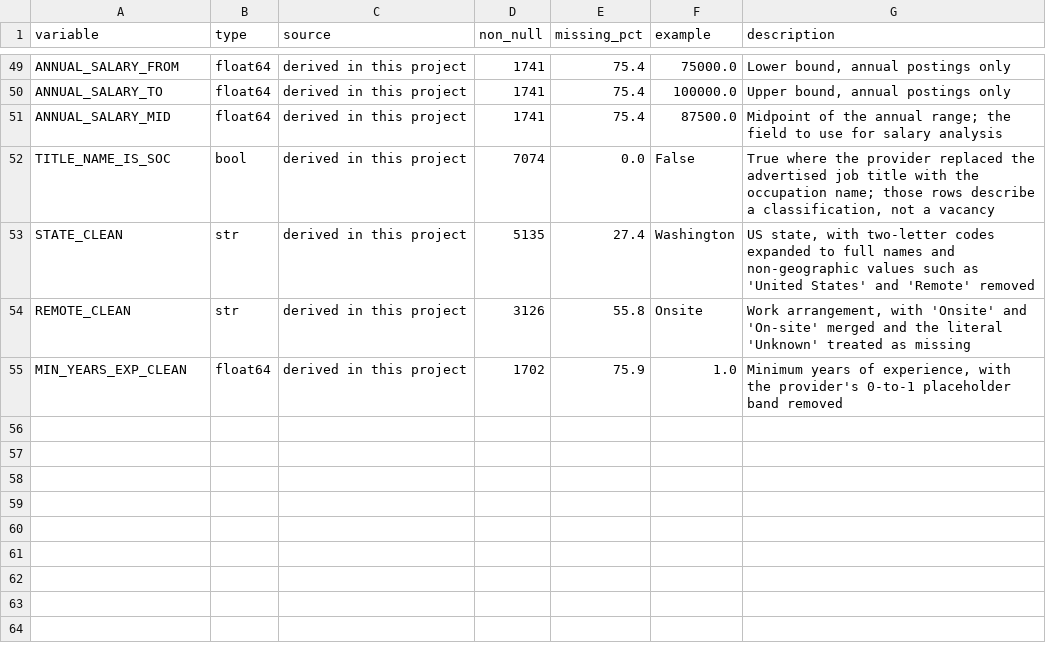
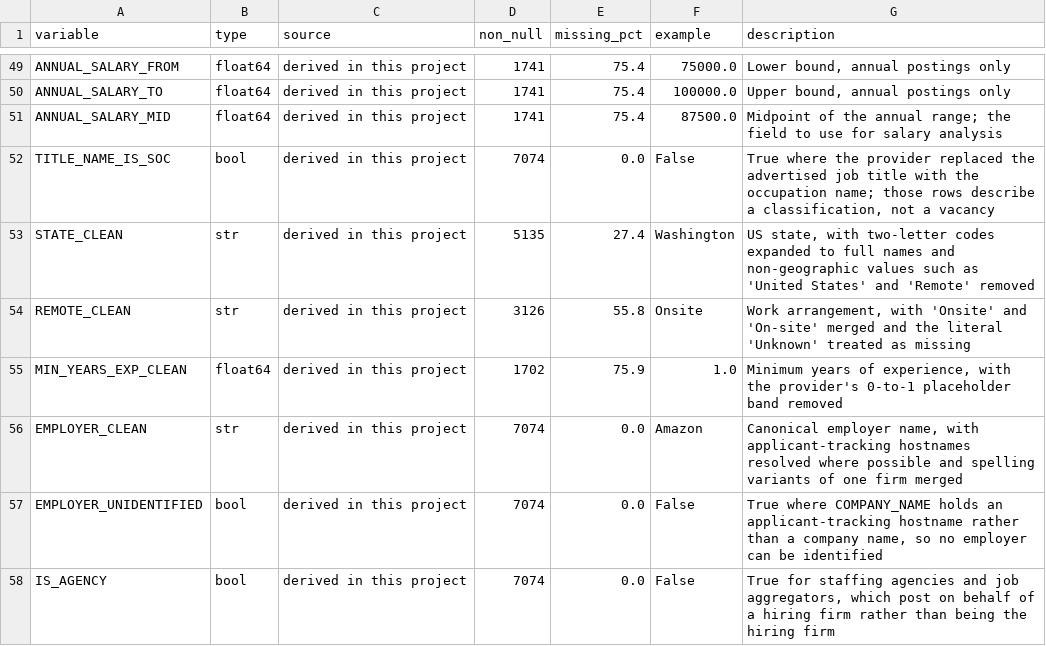
Before and after one commit to fuadbbv/ad688-career-evaluation-group1, a CSV file: outputs/data_dictionary.csv, drawn as a sheet; only a part is shown, gaps mark what is left out; the diff names each change by its address in the sheet, - before the commit and + after, or states it on an @@ line.

```diff
--- a/outputs/data_dictionary.csv
+++ b/outputs/data_dictionary.csv
+row 56: EMPLOYER_CLEAN | str | derived in this project | 7074 | 0.0 | Amazon | Canonical employer name, with applicant-tracking hostnames resolved where possible and spelling variants of one firm merged
+row 57: EMPLOYER_UNIDENTIFIED | bool | derived in this project | 7074 | 0.0 | False | True where COMPANY_NAME holds an applicant-tracking hostname rather than a company name, so no employer can be identified
+row 58: IS_AGENCY | bool | derived in this project | 7074 | 0.0 | False | True for staffing agencies and job aggregators, which post on behalf of a hiring firm rather than being the hiring firm
```
Also changed, not shown: 10 other files.
